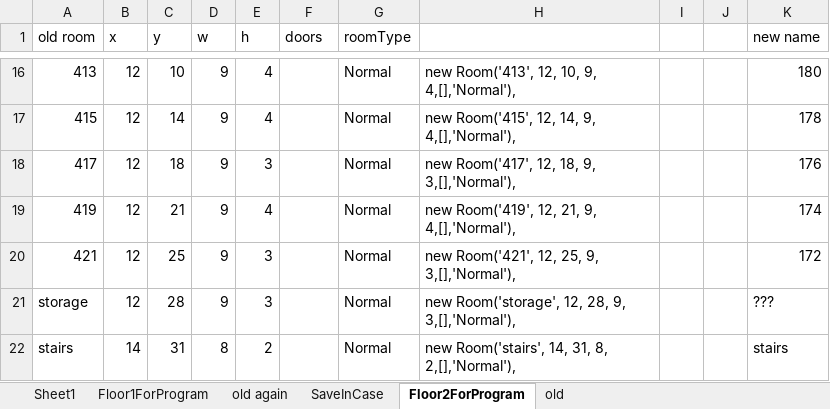
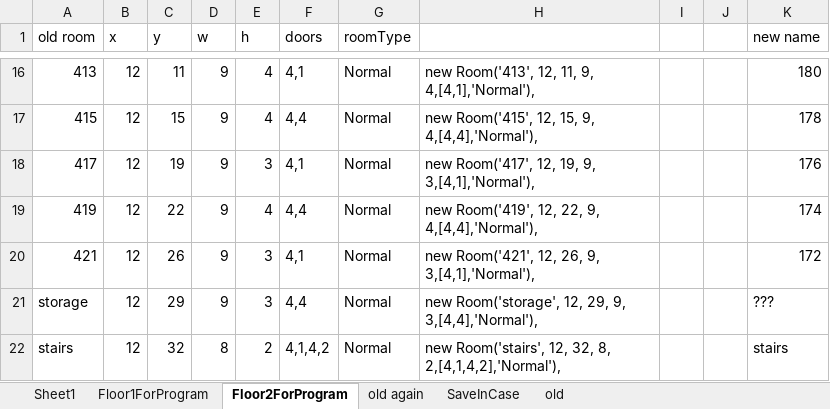
Before and after one commit to seafoambeige/apperoni, an Excel workbook: school map app coordinates.xlsx, sheet Floor2ForProgram, drawn as a sheet; only a part is shown, gaps mark what is left out; values as stored, in another font and other column widths than the file's, no borders; the diff covers the shown part only; the diff names each change by its address in the sheet, - before the commit and + after, or states it on an @@ line.

Commit message:
fixed second floor
moved path away from walls a bit
fixed doors a bit

```diff
--- a/school map app coordinates.xlsx (sheet Floor2ForProgram)
+++ b/school map app coordinates.xlsx (sheet Floor2ForProgram)
@@ sheet tab order changed: Sheet1 | Floor1ForProgram | Floor2ForProgram | old again | SaveInCase | old @@
-C16 (y): 10
+C16 (y): 11
-F16 (doors): (empty)
+F16 (doors): 4,1
-H16: new Room('413', 12, 10, 9, 4,[],'Normal'),
+H16: new Room('413', 12, 11, 9, 4,[4,1],'Normal'),
-C17 (y): 14
+C17 (y): 15
-F17 (doors): (empty)
+F17 (doors): 4,4
-H17: new Room('415', 12, 14, 9, 4,[],'Normal'),
+H17: new Room('415', 12, 15, 9, 4,[4,4],'Normal'),
-C18 (y): 18
+C18 (y): 19
-F18 (doors): (empty)
+F18 (doors): 4,1
-H18: new Room('417', 12, 18, 9, 3,[],'Normal'),
+H18: new Room('417', 12, 19, 9, 3,[4,1],'Normal'),
-C19 (y): 21
+C19 (y): 22
-F19 (doors): (empty)
+F19 (doors): 4,4
-H19: new Room('419', 12, 21, 9, 4,[],'Normal'),
+H19: new Room('419', 12, 22, 9, 4,[4,4],'Normal'),
-C20 (y): 25
+C20 (y): 26
-F20 (doors): (empty)
+F20 (doors): 4,1
-H20: new Room('421', 12, 25, 9, 3,[],'Normal'),
+H20: new Room('421', 12, 26, 9, 3,[4,1],'Normal'),
-C21 (y): 28
+C21 (y): 29
-F21 (doors): (empty)
+F21 (doors): 4,4
-H21: …Room('storage', 12, 28, 9, 3,[],'Normal'),
+H21: …Room('storage', 12, 29, 9, 3,[4,4],'Normal'),
-B22 (x): 14
+B22 (x): 12
-C22 (y): 31
+C22 (y): 32
-F22 (doors): (empty)
+F22 (doors): 4,1,4,2
-H22: new Room('stairs', 14, 31, 8, 2,[],'Normal'),
+H22: new Room('stairs', 12, 32, 8, 2,[4,1,4,2],'Normal'),
```
Also changed, not shown: 32 edited cells elsewhere in this sheet, sheet Floor1ForProgram, formulas that keep their value, 4 other files.
